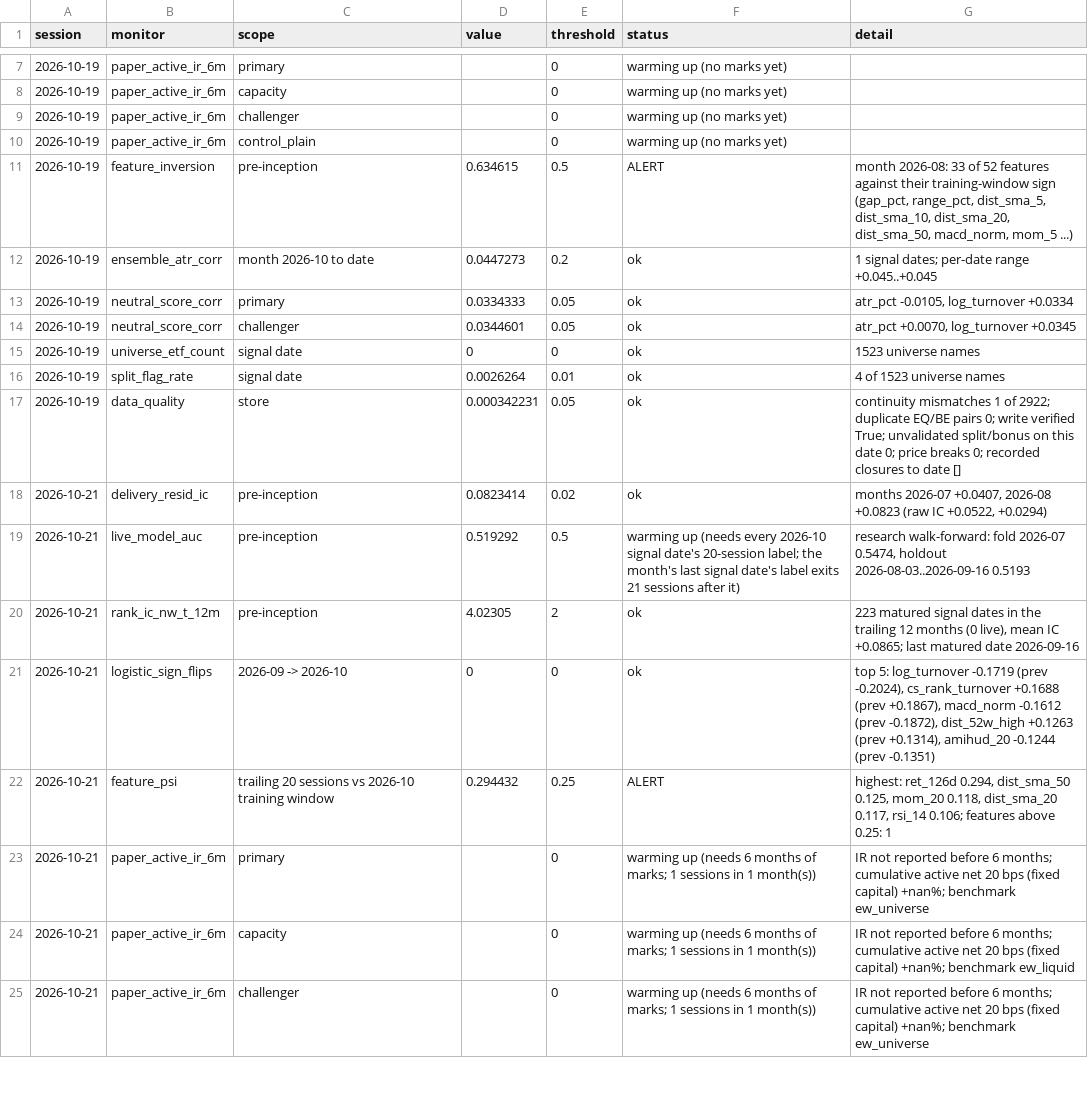
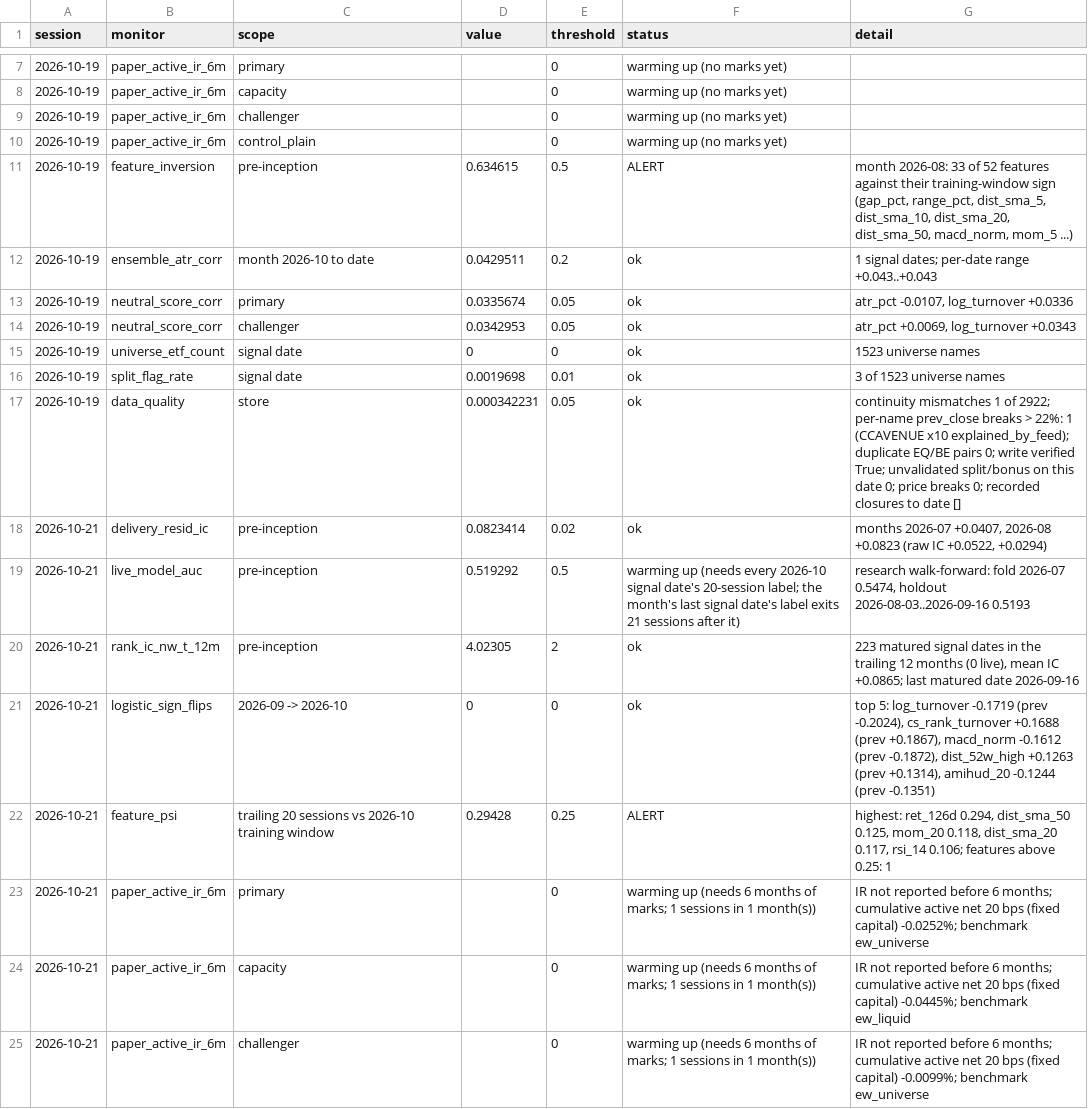
Before and after one commit to sudheerptl01-hash/SuryaDhana_AI, a CSV file: ml/paper/ledger/monitors.csv, drawn as a sheet; only a part is shown, gaps mark what is left out; the diff covers the shown part only.

```diff
--- a/ml/paper/ledger/monitors.csv
+++ b/ml/paper/ledger/monitors.csv
@@ -11,8 +11,8 @@ session,monitor,scope,value,threshold,status,detail
 2026-10-19,feature_inversion,pre-inception,0.634615,0.5,ALERT,"month 2026-08: 33 of 52 features against their training-window sign (gap_pct, range_pct, dist_sma_5, dist_sma_10, dist_sma_20, dist_sma_50, macd_norm, mom_5 ...)"
-2026-10-19,ensemble_atr_corr,month 2026-10 to date,0.0447273,0.2,ok,1 signal dates; per-date range +0.045..+0.045
-2026-10-19,neutral_score_corr,primary,0.0334333,0.05,ok,"atr_pct -0.0105, log_turnover +0.0334"
-2026-10-19,neutral_score_corr,challenger,0.0344601,0.05,ok,"atr_pct +0.0070, log_turnover +0.0345"
+2026-10-19,ensemble_atr_corr,month 2026-10 to date,0.0429511,0.2,ok,1 signal dates; per-date range +0.043..+0.043
+2026-10-19,neutral_score_corr,primary,0.0335674,0.05,ok,"atr_pct -0.0107, log_turnover +0.0336"
+2026-10-19,neutral_score_corr,challenger,0.0342953,0.05,ok,"atr_pct +0.0069, log_turnover +0.0343"
 2026-10-19,universe_etf_count,signal date,0,0,ok,1523 universe names
-2026-10-19,split_flag_rate,signal date,0.0026264,0.01,ok,4 of 1523 universe names
-2026-10-19,data_quality,store,0.000342231,0.05,ok,continuity mismatches 1 of 2922; duplicate EQ/BE pairs 0; write verified True; unvalidated split/bonus on this date 0; price breaks 0; recorded closures to date []
+2026-10-19,split_flag_rate,signal date,0.0019698,0.01,ok,3 of 1523 universe names
+2026-10-19,data_quality,store,0.000342231,0.05,ok,continuity mismatches 1 of 2922; per-name prev_close breaks > 22%: 1 (CCAVENUE x10 explained_by_feed); duplicate EQ/BE pairs 0; write verified True; unvalidated split/bonus on this date 0; price breaks 0; recorded closures to date []
 2026-10-21,delivery_resid_ic,pre-inception,0.0823414,0.02,ok,"months 2026-07 +0.0407, 2026-08 +0.0823 (raw IC +0.0522, +0.0294)"
@@ -21,5 +21,5 @@ session,monitor,scope,value,threshold,status,detail
 2026-10-21,logistic_sign_flips,2026-09 -> 2026-10,0,0,ok,"top 5: log_turnover -0.1719 (prev -0.2024), cs_rank_turnover +0.1688 (prev +0.1867), macd_norm -0.1612 (prev -0.1872), dist_52w_high +0.1263 (prev +0.1314), amihud_20 -0.1244 (prev -0.1351)"
-2026-10-21,feature_psi,trailing 20 sessions vs 2026-10 training window,0.294432,0.25,ALERT,"highest: ret_126d 0.294, dist_sma_50 0.125, mom_20 0.118, dist_sma_20 0.117, rsi_14 0.106; features above 0.25: 1"
-2026-10-21,paper_active_ir_6m,primary,,0,warming up (needs 6 months of marks; 1 sessions in 1 month(s)),IR not reported before 6 months; cumulative active net 20 bps (fixed capital) +nan%; benchmark ew_universe
-2026-10-21,paper_active_ir_6m,capacity,,0,warming up (needs 6 months of marks; 1 sessions in 1 month(s)),IR not reported before 6 months; cumulative active net 20 bps (fixed capital) +nan%; benchmark ew_liquid
-2026-10-21,paper_active_ir_6m,challenger,,0,warming up (needs 6 months of marks; 1 sessions in 1 month(s)),IR not reported before 6 months; cumulative active net 20 bps (fixed capital) +nan%; benchmark ew_universe
+2026-10-21,feature_psi,trailing 20 sessions vs 2026-10 training window,0.29428,0.25,ALERT,"highest: ret_126d 0.294, dist_sma_50 0.125, mom_20 0.118, dist_sma_20 0.117, rsi_14 0.106; features above 0.25: 1"
+2026-10-21,paper_active_ir_6m,primary,,0,warming up (needs 6 months of marks; 1 sessions in 1 month(s)),IR not reported before 6 months; cumulative active net 20 bps (fixed capital) -0.0252%; benchmark ew_universe
+2026-10-21,paper_active_ir_6m,capacity,,0,warming up (needs 6 months of marks; 1 sessions in 1 month(s)),IR not reported before 6 months; cumulative active net 20 bps (fixed capital) -0.0445%; benchmark ew_liquid
+2026-10-21,paper_active_ir_6m,challenger,,0,warming up (needs 6 months of marks; 1 sessions in 1 month(s)),IR not reported before 6 months; cumulative active net 20 bps (fixed capital) -0.0099%; benchmark ew_universe
```
Also changed, not shown: 25 edited cells elsewhere in this file, ml/paper/ledger/marks.csv, ml/paper/ledger/signals.csv, 25 other files.
